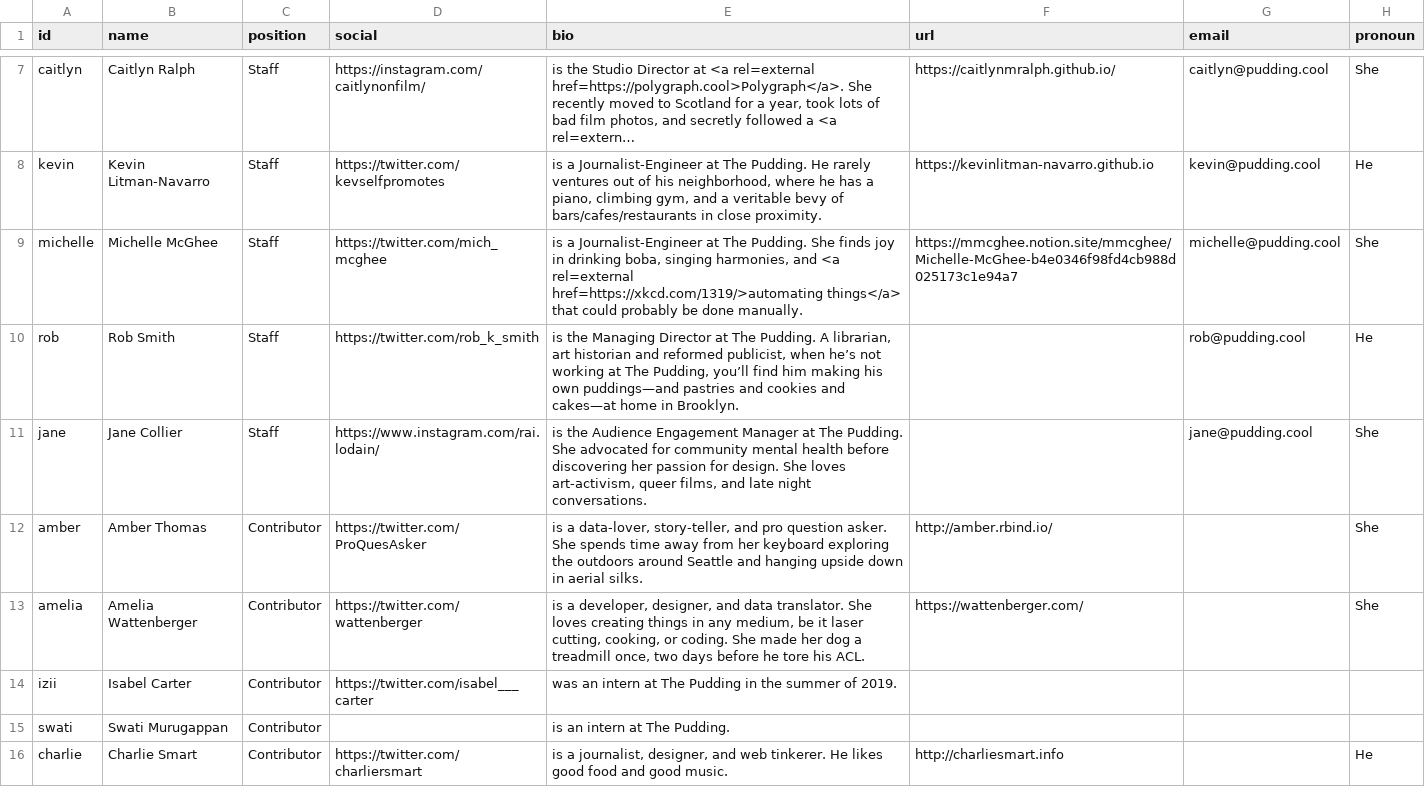
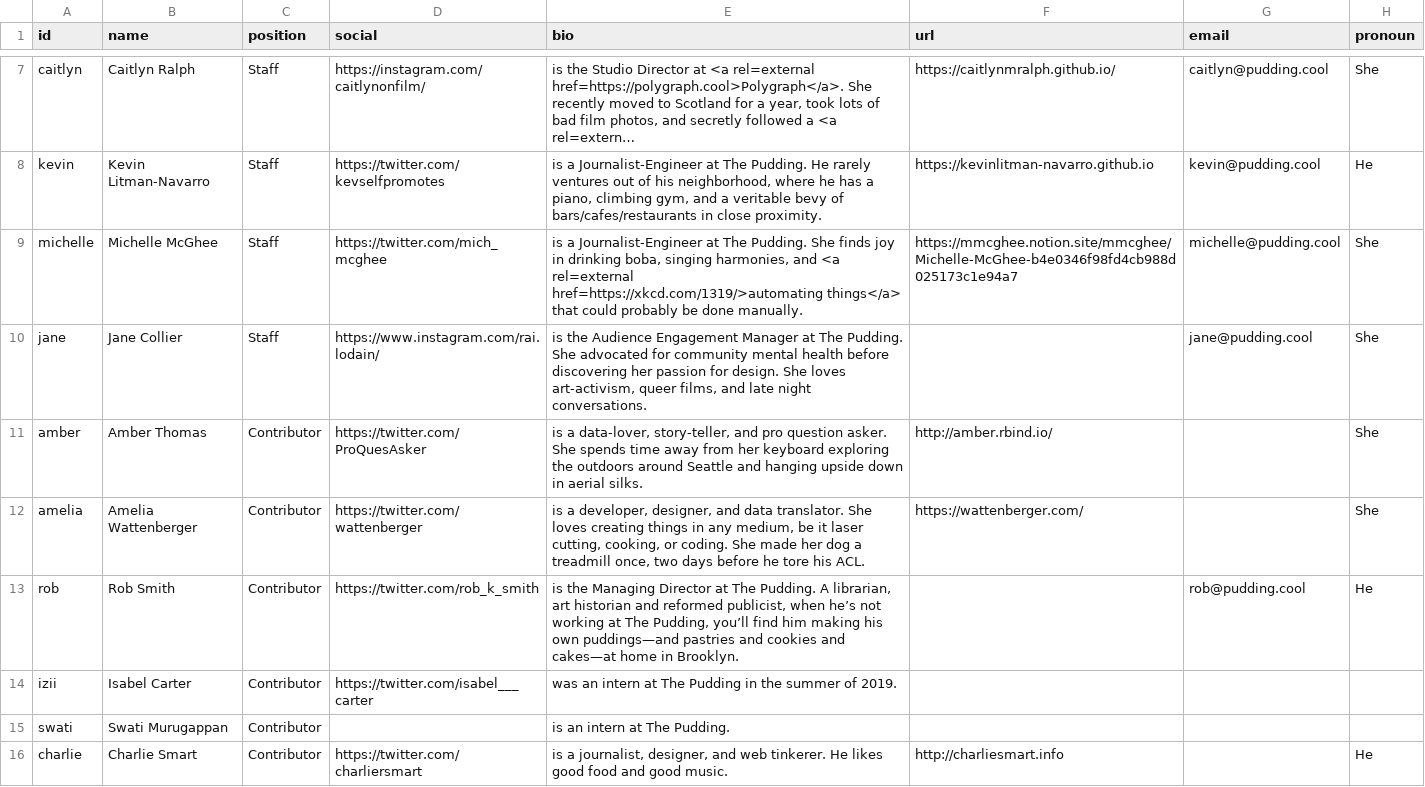
Before and after one commit to the-pudding/website, a CSV file: src/data/authors.csv, drawn as a sheet; only a part is shown, gaps mark what is left out; long unchanged cells end in ….

```diff
--- a/src/data/authors.csv
+++ b/src/data/authors.csv
@@ -9,3 +9,2 @@ kevin,Kevin Litman-Navarro,Staff,https://twitter.com/kevselfpromotes,"is a Journ
 michelle,Michelle McGhee,Staff,https://twitter.com/mich_mcghee,"is a Journalist-Engineer at The Pudding. She finds joy in drinking boba, singing harmonies, and <a rel=external href=https://xkcd.com/1319/>automating things</a> that could probably be done manually.",https://mmcghee.notion.site/mmcghee/Michelle-McGhee-b4e0346f98fd4cb988d025173c1e94a7,michelle@pudding.cool,She
-rob,Rob Smith,Staff,https://twitter.com/rob_k_smith,"is the Managing Director at The Pudding. A librarian, art historian and reformed publicist, when he’s not working at The Pudding, you’ll find him making his own puddings—and pastries and cookies and cakes—at home in Brooklyn.",,rob@pudding.cool,He
 jane,Jane Collier,Staff,https://www.instagram.com/rai.lodain/,"is the Audience Engagement Manager at The Pudding. She advocated for community mental health before discovering her passion for design. She loves art-activism, queer films, and late night conversations.",,jane@pudding.cool,She
@@ -13,2 +12,3 @@ amber,Amber Thomas,Contributor,https://twitter.com/ProQuesAsker,"is a data-lover
 amelia,Amelia Wattenberger,Contributor,https://twitter.com/wattenberger,"is a developer, designer, and data translator. She loves creating things in any medium, be it laser cutting, cooking, or coding. She made her dog a treadmill once, two days before he tore his ACL.",https://wattenberger.com/,,She
+rob,Rob Smith,Contributor,https://twitter.com/rob_k_smith,"is the Managing Director at The Pudding. A librarian, art historian and reformed publicist, when he’s not working at The Pudding, you’ll find him making his own puddings—and pastries and cookies and cakes—at home in Brooklyn.",,rob@pudding.cool,He
 izii,Isabel Carter,Contributor,https://twitter.com/isabel___carter,was an intern at The Pudding in the summer of 2019.,,,
```
Also changed, not shown: src/data/stories.csv, 11 other files.
